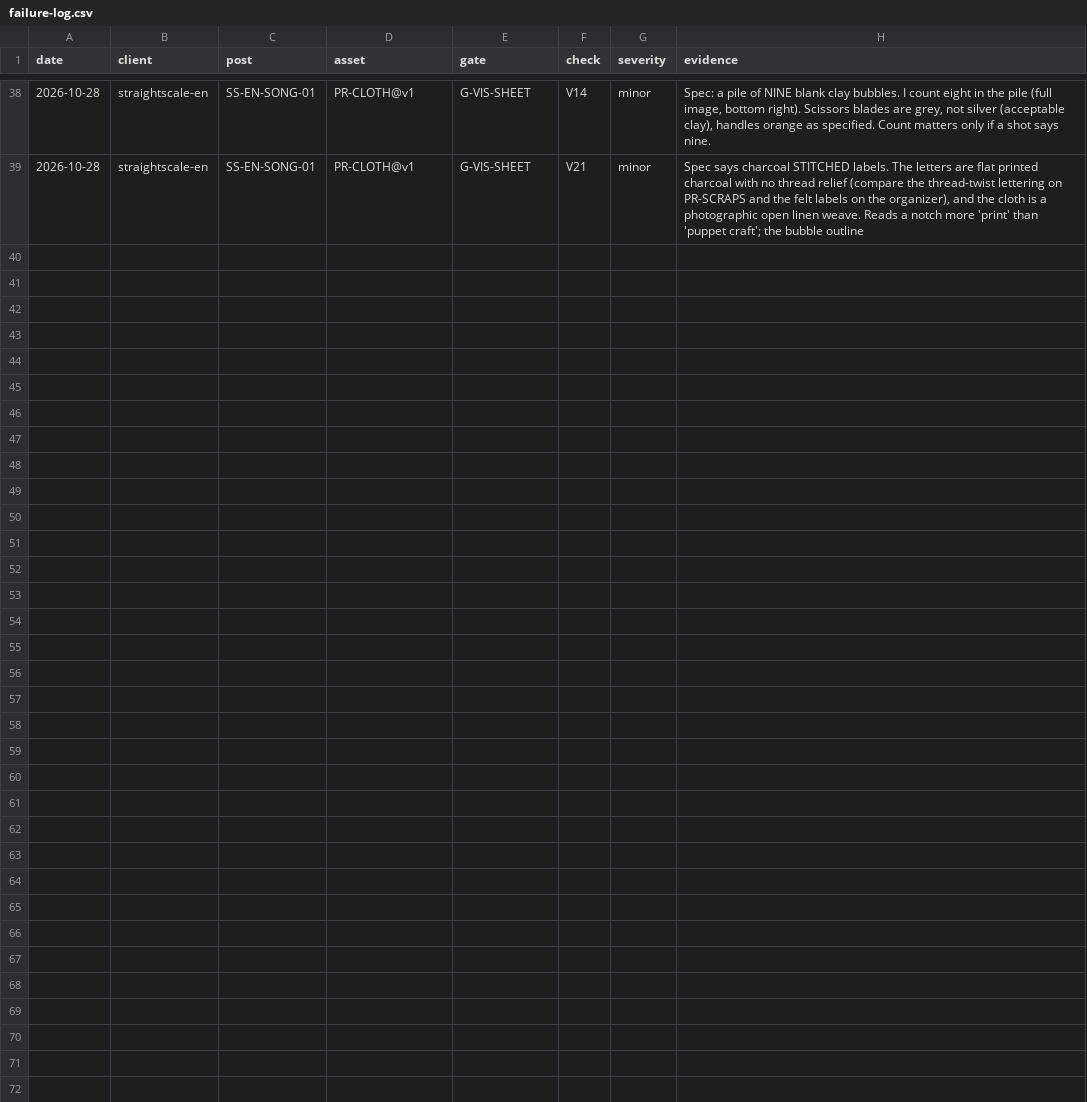
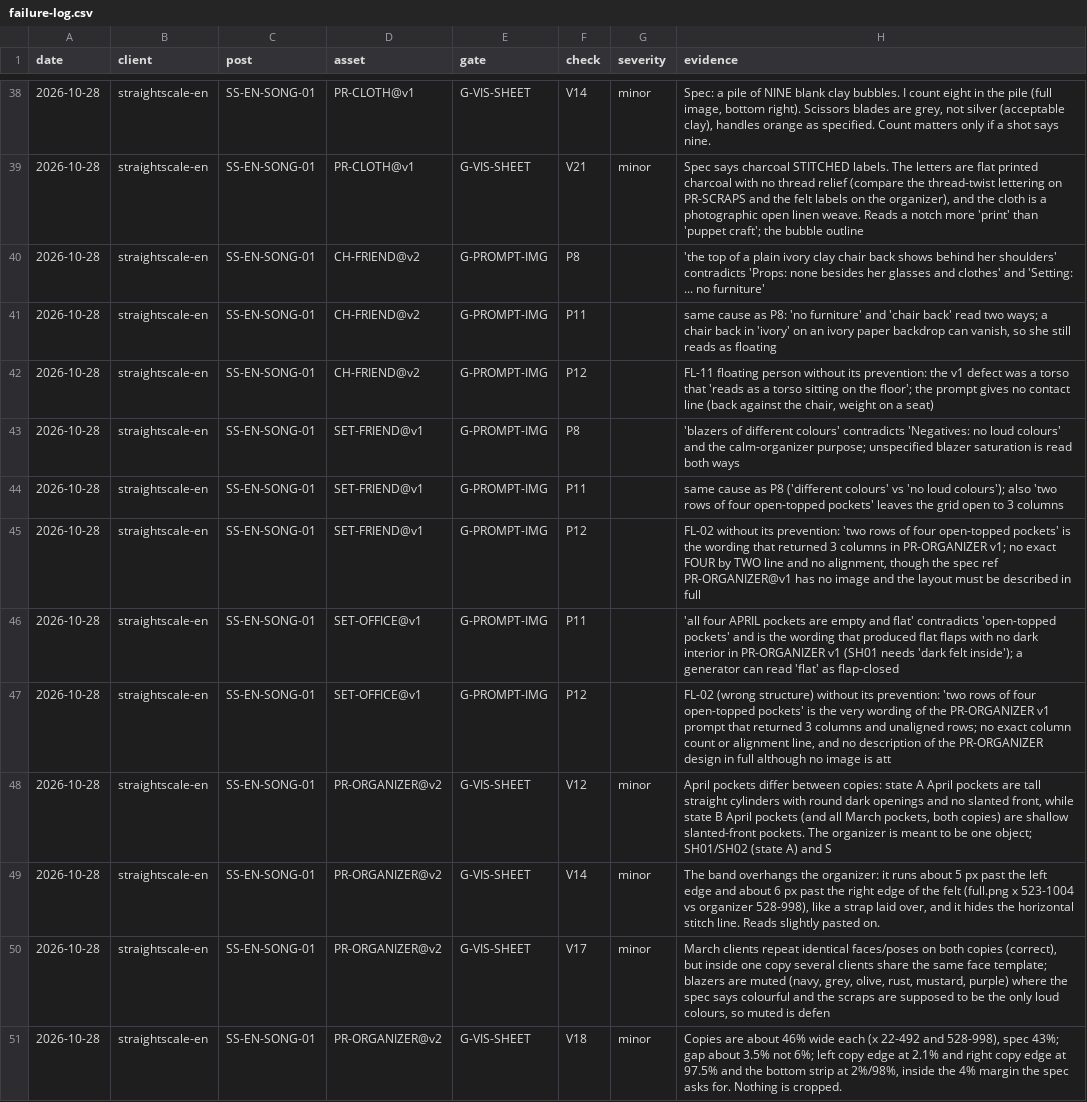
Before and after one commit to matanhaimguy-commits/main, a CSV file: growth-engine/production/failure-log.csv, drawn as a sheet; only a part is shown, gaps mark what is left out; the diff names each change by its address in the sheet, - before the commit and + after, or states it on an @@ line.

```diff
--- a/growth-engine/production/failure-log.csv
+++ b/growth-engine/production/failure-log.csv
+row 40: 2026-10-28 | straightscale-en | SS-EN-SONG-01 | CH-FRIEND@v2 | G-PROMPT-IMG | P8 |  | 'the top of a plain ivory clay chair back shows behind her shoulders' contradicts 'Props: none besides her glasses and clothes' and 'Setting: ... no furniture'
+row 41: 2026-10-28 | straightscale-en | SS-EN-SONG-01 | CH-FRIEND@v2 | G-PROMPT-IMG | P11 |  | same cause as P8: 'no furniture' and 'chair back' read two ways; a chair back in 'ivory' on an ivory paper backdrop can vanish, so she still reads as floating
+row 42: 2026-10-28 | straightscale-en | SS-EN-SONG-01 | CH-FRIEND@v2 | G-PROMPT-IMG | P12 |  | FL-11 floating person without its prevention: the v1 defect was a torso that 'reads as a torso sitting on the floor'; the prompt gives no contact line (back against the chair, weight on a seat)
+row 43: 2026-10-28 | straightscale-en | SS-EN-SONG-01 | SET-FRIEND@v1 | G-PROMPT-IMG | P8 |  | 'blazers of different colours' contradicts 'Negatives: no loud colours' and the calm-organizer purpose; unspecified blazer saturation is read both ways
+row 44: 2026-10-28 | straightscale-en | SS-EN-SONG-01 | SET-FRIEND@v1 | G-PROMPT-IMG | P11 |  | same cause as P8 ('different colours' vs 'no loud colours'); also 'two rows of four open-topped pockets' leaves the grid open to 3 columns
+row 45: 2026-10-28 | straightscale-en | SS-EN-SONG-01 | SET-FRIEND@v1 | G-PROMPT-IMG | P12 |  | FL-02 without its prevention: 'two rows of four open-topped pockets' is the wording that returned 3 columns in PR-ORGANIZER v1; no exact FOUR by TWO line and no alignment, though the spec ref PR-ORGANIZER@v1 has no image and the layout must be described in full
+row 46: 2026-10-28 | straightscale-en | SS-EN-SONG-01 | SET-OFFICE@v1 | G-PROMPT-IMG | P11 |  | 'all four APRIL pockets are empty and flat' contradicts 'open-topped pockets' and is the wording that produced flat flaps with no dark interior in PR-ORGANIZER v1 (SH01 needs 'dark felt inside'); a generator can read 'flat' as flap-closed
+row 47: 2026-10-28 | straightscale-en | SS-EN-SONG-01 | SET-OFFICE@v1 | G-PROMPT-IMG | P12 |  | FL-02 (wrong structure) without its prevention: 'two rows of four open-topped pockets' is the very wording of the PR-ORGANIZER v1 prompt that returned 3 columns and unaligned rows; no exact column count or alignment line, and no description of the PR-ORGANIZER design in full although no image is att
+row 48: 2026-10-28 | straightscale-en | SS-EN-SONG-01 | PR-ORGANIZER@v2 | G-VIS-SHEET | V12 | minor | April pockets differ between copies: state A April pockets are tall straight cylinders with round dark openings and no slanted front, while state B April pockets (and all March pockets, both copies) are shallow slanted-front pockets. The organizer is meant to be one object; SH01/SH02 (state A) and S
+row 49: 2026-10-28 | straightscale-en | SS-EN-SONG-01 | PR-ORGANIZER@v2 | G-VIS-SHEET | V14 | minor | The band overhangs the organizer: it runs about 5 px past the left edge and about 6 px past the right edge of the felt (full.png x 523-1004 vs organizer 528-998), like a strap laid over, and it hides the horizontal stitch line. Reads slightly pasted on.
+row 50: 2026-10-28 | straightscale-en | SS-EN-SONG-01 | PR-ORGANIZER@v2 | G-VIS-SHEET | V17 | minor | March clients repeat identical faces/poses on both copies (correct), but inside one copy several clients share the same face template; blazers are muted (navy, grey, olive, rust, mustard, purple) where the spec says colourful and the scraps are supposed to be the only loud colours, so muted is defen
+row 51: 2026-10-28 | straightscale-en | SS-EN-SONG-01 | PR-ORGANIZER@v2 | G-VIS-SHEET | V18 | minor | Copies are about 46% wide each (x 22-492 and 528-998), spec 43%; gap about 3.5% not 6%; left copy edge at 2.1% and right copy edge at 97.5% and the bottom strip at 2%/98%, inside the 4% margin the spec asks for. Nothing is cropped.
```
Also changed, not shown: 37 other files.
